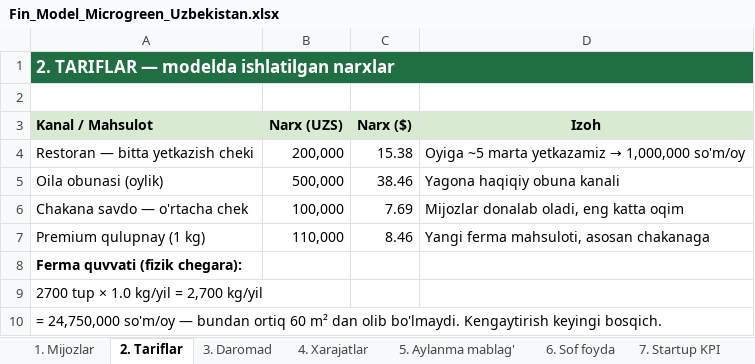
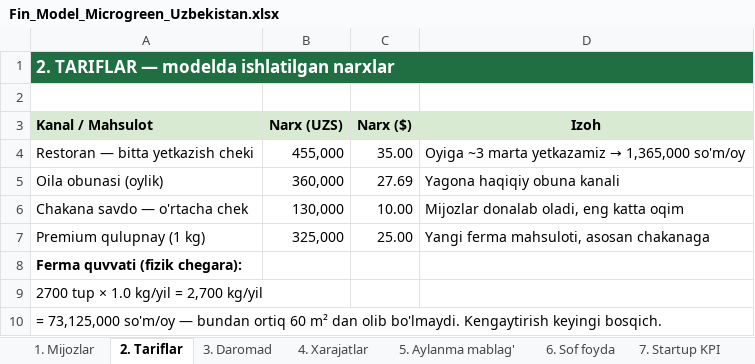
Before and after one commit to radjabovdiyor2-hub/MICROGREnUzbekistan, an Excel workbook: doc/ready/Fin_Model_Microgreen_Uzbekistan.xlsx, sheet 2. Tariflar, drawn as a sheet; values as stored, in another font and other column widths than the file's, no borders; formulas without a stored value are shown as written; the diff names each change by its address in the sheet, - before the commit and + after, or states it on an @@ line.

```diff
--- a/doc/ready/Fin_Model_Microgreen_Uzbekistan.xlsx (sheet 2. Tariflar)
+++ b/doc/ready/Fin_Model_Microgreen_Uzbekistan.xlsx (sheet 2. Tariflar)
-B4 (Narx (UZS)): 200,000
+B4 (Narx (UZS)): 455,000
-C4 (Narx ($)): 15.38
+C4 (Narx ($)): 35.00
@@ D4 (Izoh): Oyiga ~5 marta yetkazamiz → 1,000,000 so'm/oy → Oyiga ~3 marta yetkazamiz → 1,365,000 so'm/oy @@
-B5 (Narx (UZS)): 500,000
+B5 (Narx (UZS)): 360,000
-C5 (Narx ($)): 38.46
+C5 (Narx ($)): 27.69
-B6 (Narx (UZS)): 100,000
+B6 (Narx (UZS)): 130,000
-C6 (Narx ($)): 7.69
+C6 (Narx ($)): 10.00
-B7 (Narx (UZS)): 110,000
+B7 (Narx (UZS)): 325,000
-C7 (Narx ($)): 8.46
+C7 (Narx ($)): 25.00
-A10 (Kanal / Mahsulot): = 24,750,000 so'm/oy —…
+A10 (Kanal / Mahsulot): = 73,125,000 so'm/oy —…
```
Also changed, not shown: sheet 4. Xarajatlar, sheet 3. Daromad, sheet 6. Sof foyda, sheet 5. Aylanma mablag', sheet 7. Startup KPI, sheet 1. Mijozlar, 1 more sheet, 11 other files.
